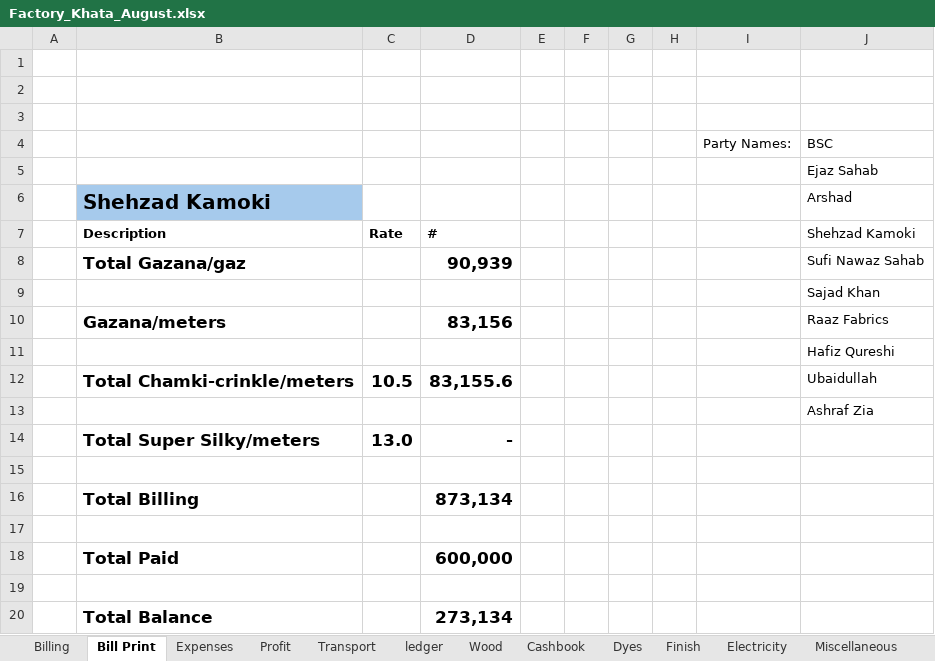
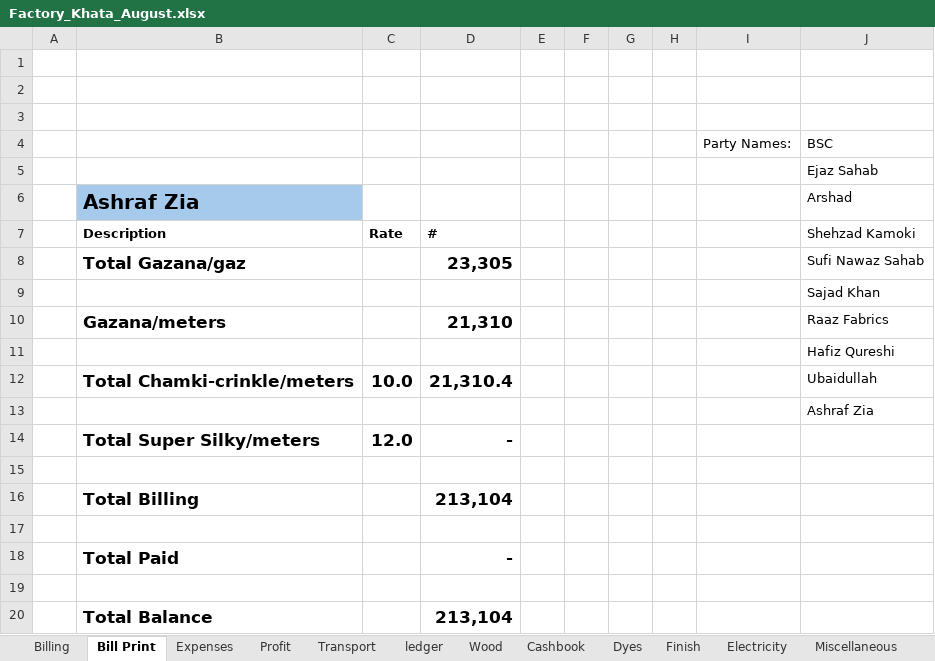
Before and after one commit to omerrazzaq4/Alhamd_dyeing, an Excel workbook: Factory_Khata_August.xlsx, sheet Bill Print, drawn as a sheet; values as stored, in another font and other column widths than the file's, no borders; table styles not drawn; the diff names each change by its address in the sheet, - before the commit and + after, or states it on an @@ line.

```diff
--- a/Factory_Khata_August.xlsx (sheet Bill Print)
+++ b/Factory_Khata_August.xlsx (sheet Bill Print)
-B6: Shehzad Kamoki
+B6: Ashraf Zia
-D8: 90,939
+D8: 23,305
-D10: 83,156
+D10: 21,310
-C12: 10.5
+C12: 10.0
-D12: 83,155.6
+D12: 21,310.4
-C14: 13.0
+C14: 12.0
-D16: 873,134
+D16: 213,104
-D18: 600,000
+D18: -
-D20: 273,134
+D20: 213,104
```
Also changed, not shown: sheet Billing, sheet Profit.
